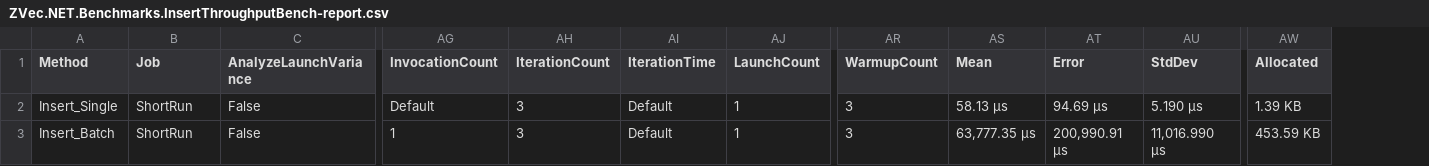
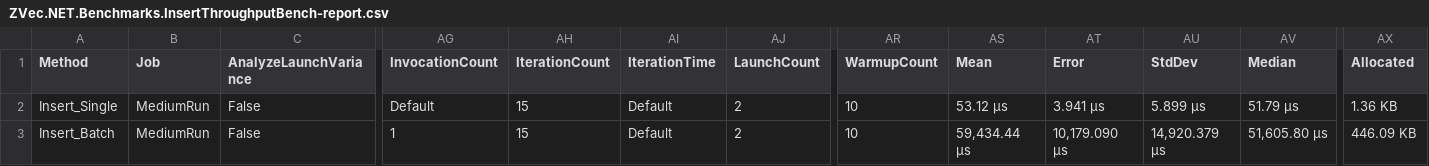
Before and after one commit to ahmedSamir50/AdamSystems.ZVec.NET, a CSV file: BenchmarkDotNet.Artifacts/results/ZVec.NET.Benchmarks.InsertThroughputBench-report.csv, drawn as a sheet; only a part is shown, gaps mark what is left out; addresses are those after the commit; the diff names each change by its address in the sheet, - before the commit and + after, or states it on an @@ line.

```diff
--- a/BenchmarkDotNet.Artifacts/results/ZVec.NET.Benchmarks.InsertThroughputBench-report.csv
+++ b/BenchmarkDotNet.Artifacts/results/ZVec.NET.Benchmarks.InsertThroughputBench-report.csv
+column AV (Median), rows 2-3: 51.79 μs | 51,605.80 μs
-B2:B3 (Job): ShortRun
+B2:B3 (Job): MediumRun
-AH2:AH3 (IterationCount): 3
+AH2:AH3 (IterationCount): 15
-AJ2:AJ3 (LaunchCount): 1
+AJ2:AJ3 (LaunchCount): 2
-AR2:AR3 (WarmupCount): 3
+AR2:AR3 (WarmupCount): 10
-AS2 (Mean): 58.13 μs
+AS2 (Mean): 53.12 μs
-AT2 (Error): 94.69 μs
+AT2 (Error): 3.941 μs
-AU2 (StdDev): 5.190 μs
+AU2 (StdDev): 5.899 μs
-AX2 (Allocated): 1.39 KB
+AX2 (Allocated): 1.36 KB
-AS3 (Mean): 63,777.35 μs
+AS3 (Mean): 59,434.44 μs
-AT3 (Error): 200,990.91 μs
+AT3 (Error): 10,179.090 μs
-AU3 (StdDev): 11,016.990 μs
+AU3 (StdDev): 14,920.379 μs
-AX3 (Allocated): 453.59 KB
+AX3 (Allocated): 446.09 KB
```
Also changed, not shown: BenchmarkDotNet.Artifacts/results/ZVec.NET.Benchmarks.MemoryDiagnosisBench-report.csv, BenchmarkDotNet.Artifacts/results/ZVec.NET.Benchmarks.QueryThroughputBench-report.csv, 14 other files.
